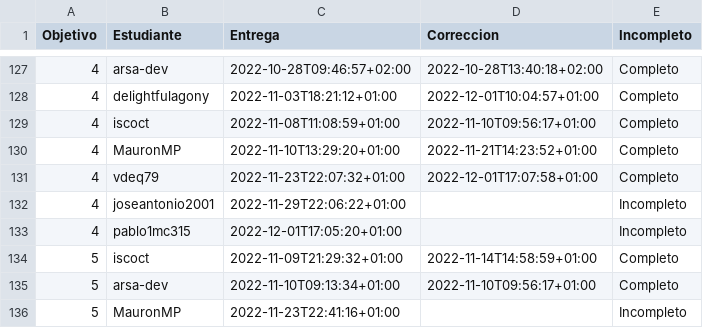
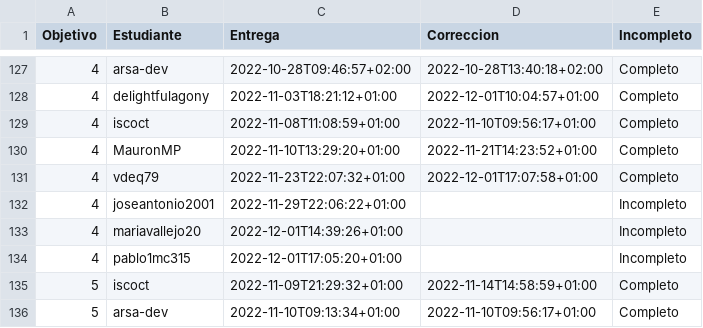
Before and after one commit to JJ/IV-22-23, a CSV file: data/fechas-entrega.csv, drawn as a sheet; only a part is shown, gaps mark what is left out; the shorter side is filled out with more unchanged rows; the diff names each change by its address in the sheet, - before the commit and + after, or states it on an @@ line.

Commit message:
:arrow_up: Actualiza datos

```diff
--- a/data/fechas-entrega.csv
+++ b/data/fechas-entrega.csv
+row 133: 4 | mariavallejo20 | 2022-12-01T14:39:26+01:00 |  | Incompleto
```
